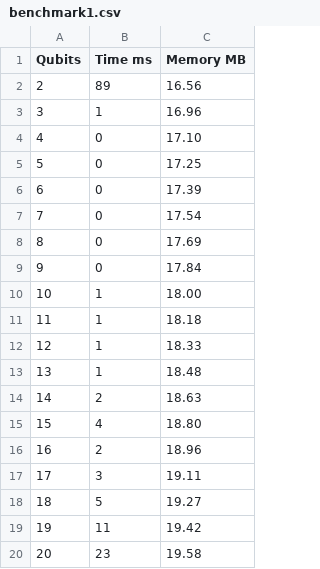
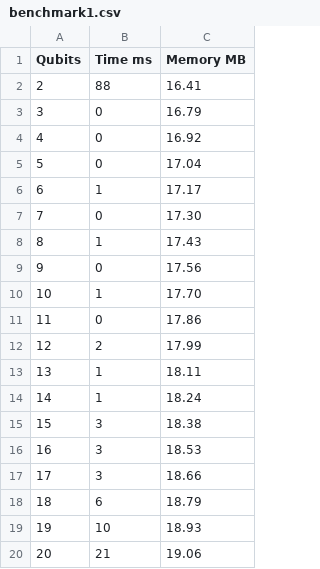
Before and after one commit to quantastica/quantum-circuit, a CSV file: benchmark/benchmark1.csv, drawn as a sheet; only a part is shown; the diff covers the shown part only.

```diff
--- a/benchmark/benchmark1.csv
+++ b/benchmark/benchmark1.csv
@@ -1,20 +1,20 @@
 Qubits	Time ms	Memory MB
-2	89	16.56
-3	1	16.96
-4	0	17.10
-5	0	17.25
-6	0	17.39
-7	0	17.54
-8	0	17.69
-9	0	17.84
-10	1	18.00
-11	1	18.18
-12	1	18.33
-13	1	18.48
-14	2	18.63
-15	4	18.80
-16	2	18.96
-17	3	19.11
-18	5	19.27
-19	11	19.42
-20	23	19.58
+2	88	16.41
+3	0	16.79
+4	0	16.92
+5	0	17.04
+6	1	17.17
+7	0	17.30
+8	1	17.43
+9	0	17.56
+10	1	17.70
+11	0	17.86
+12	2	17.99
+13	1	18.11
+14	1	18.24
+15	3	18.38
+16	3	18.53
+17	3	18.66
+18	6	18.79
+19	10	18.93
+20	21	19.06
```
Also changed, not shown: 10 edited cells elsewhere in this file, benchmark/benchmark2.csv, benchmark/benchmark3.csv, 10 other files.
